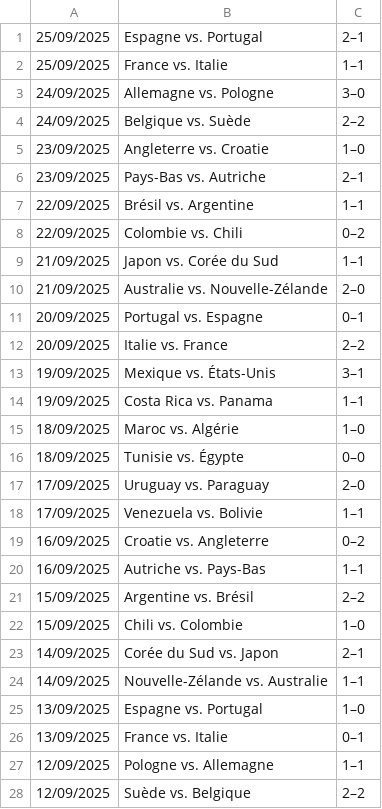
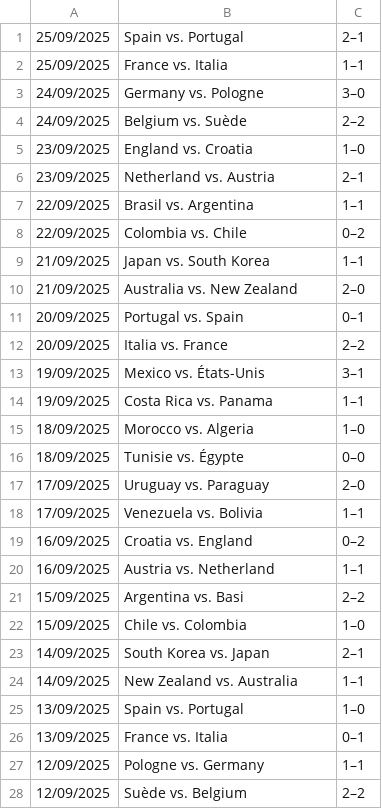
Before and after one commit to Arkunir/2025_2026_nsi_lndb_term4_gp3, a CSV file: 100_Recents_Matches.csv, drawn as a sheet; only a part is shown; the diff covers the shown part only.

Commit message:
Update 100_Recents_Matches.csv

```diff
--- a/100_Recents_Matches.csv
+++ b/100_Recents_Matches.csv
@@ -1,28 +1,28 @@
-25/09/2025	Espagne vs. Portugal	2–1
-25/09/2025	France vs. Italie	1–1
-24/09/2025	Allemagne vs. Pologne	3–0
-24/09/2025	Belgique vs. Suède	2–2
-23/09/2025	Angleterre vs. Croatie	1–0
-23/09/2025	Pays-Bas vs. Autriche	2–1
-22/09/2025	Brésil vs. Argentine	1–1
-22/09/2025	Colombie vs. Chili	0–2
-21/09/2025	Japon vs. Corée du Sud	1–1
-21/09/2025	Australie vs. Nouvelle-Zélande	2–0
-20/09/2025	Portugal vs. Espagne	0–1
-20/09/2025	Italie vs. France	2–2
-19/09/2025	Mexique vs. États-Unis	3–1
+25/09/2025	Spain vs. Portugal	2–1
+25/09/2025	France vs. Italia	1–1
+24/09/2025	Germany vs. Pologne	3–0
+24/09/2025	Belgium vs. Suède	2–2
+23/09/2025	England vs. Croatia	1–0
+23/09/2025	Netherland vs. Austria	2–1
+22/09/2025	Brasil vs. Argentina	1–1
+22/09/2025	Colombia vs. Chile	0–2
+21/09/2025	Japan vs. South Korea	1–1
+21/09/2025	Australia vs. New Zealand	2–0
+20/09/2025	Portugal vs. Spain	0–1
+20/09/2025	Italia vs. France	2–2
+19/09/2025	Mexico vs. États-Unis	3–1
 19/09/2025	Costa Rica vs. Panama	1–1
-18/09/2025	Maroc vs. Algérie	1–0
+18/09/2025	Morocco vs. Algeria	1–0
 18/09/2025	Tunisie vs. Égypte	0–0
 17/09/2025	Uruguay vs. Paraguay	2–0
-17/09/2025	Venezuela vs. Bolivie	1–1
-16/09/2025	Croatie vs. Angleterre	0–2
-16/09/2025	Autriche vs. Pays-Bas	1–1
-15/09/2025	Argentine vs. Brésil	2–2
-15/09/2025	Chili vs. Colombie	1–0
-14/09/2025	Corée du Sud vs. Japon	2–1
-14/09/2025	Nouvelle-Zélande vs. Australie	1–1
-13/09/2025	Espagne vs. Portugal	1–0
-13/09/2025	France vs. Italie	0–1
-12/09/2025	Pologne vs. Allemagne	1–1
-12/09/2025	Suède vs. Belgique	2–2
+17/09/2025	Venezuela vs. Bolivia	1–1
+16/09/2025	Croatia vs. England	0–2
+16/09/2025	Austria vs. Netherland	1–1
+15/09/2025	Argentina vs. Basi	2–2
+15/09/2025	Chile vs. Colombia	1–0
+14/09/2025	South Korea vs. Japan	2–1
+14/09/2025	New Zealand vs. Australia	1–1
+13/09/2025	Spain vs. Portugal	1–0
+13/09/2025	France vs. Italia	0–1
+12/09/2025	Pologne vs. Germany	1–1
+12/09/2025	Suède vs. Belgium	2–2
```
Also changed, not shown: 57 edited cells elsewhere in this file.
